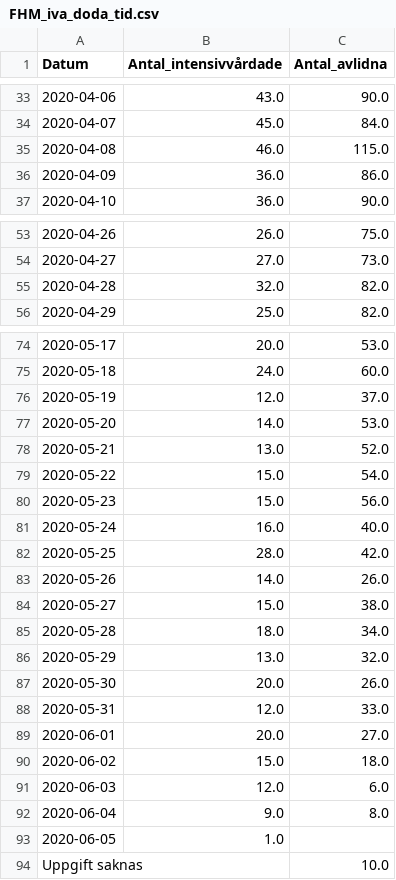
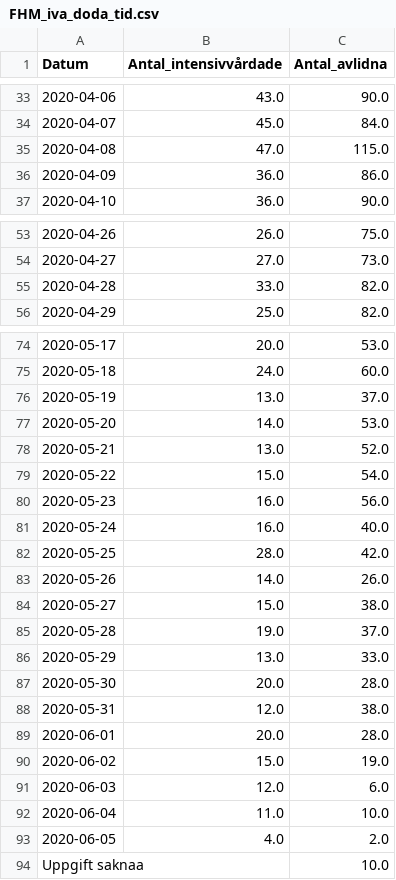
Before and after one commit to surapelle/covid_data, a CSV file: FHM_iva_doda_tid.csv, drawn as a sheet; only a part is shown, gaps mark what is left out.

```diff
--- a/FHM_iva_doda_tid.csv
+++ b/FHM_iva_doda_tid.csv
@@ -34,3 +34,3 @@ Datum,Antal_intensivvårdade,Antal_avlidna
 2020-04-07,45.0,84.0
-2020-04-08,46.0,115.0
+2020-04-08,47.0,115.0
 2020-04-09,36.0,86.0
@@ -54,3 +54,3 @@ Datum,Antal_intensivvårdade,Antal_avlidna
 2020-04-27,27.0,73.0
-2020-04-28,32.0,82.0
+2020-04-28,33.0,82.0
 2020-04-29,25.0,82.0
@@ -75,3 +75,3 @@ Datum,Antal_intensivvårdade,Antal_avlidna
 2020-05-18,24.0,60.0
-2020-05-19,12.0,37.0
+2020-05-19,13.0,37.0
 2020-05-20,14.0,53.0
@@ -79,3 +79,3 @@ Datum,Antal_intensivvårdade,Antal_avlidna
 2020-05-22,15.0,54.0
-2020-05-23,15.0,56.0
+2020-05-23,16.0,56.0
 2020-05-24,16.0,40.0
@@ -84,11 +84,11 @@ Datum,Antal_intensivvårdade,Antal_avlidna
 2020-05-27,15.0,38.0
-2020-05-28,18.0,34.0
-2020-05-29,13.0,32.0
-2020-05-30,20.0,26.0
-2020-05-31,12.0,33.0
-2020-06-01,20.0,27.0
-2020-06-02,15.0,18.0
+2020-05-28,19.0,37.0
+2020-05-29,13.0,33.0
+2020-05-30,20.0,28.0
+2020-05-31,12.0,38.0
+2020-06-01,20.0,28.0
+2020-06-02,15.0,19.0
 2020-06-03,12.0,6.0
-2020-06-04,9.0,8.0
-2020-06-05,1.0,
-Uppgift saknas,,10.0
+2020-06-04,11.0,10.0
+2020-06-05,4.0,2.0
+Uppgift saknaa,,10.0
```
Also changed, not shown: FHM_alder.csv, 2 other files.
